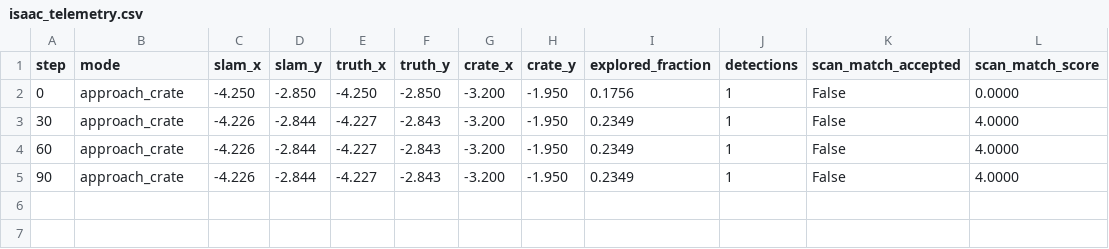
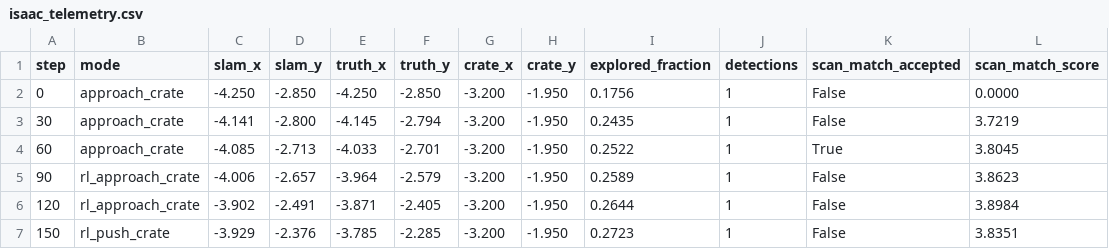
Before and after one commit to DrStrangel0ve/isaac-warehouse-slam, a CSV file: artifacts/isaac_telemetry.csv, drawn as a sheet.

Commit message:
Refresh Isaac telemetry artifacts

```diff
--- a/artifacts/isaac_telemetry.csv
+++ b/artifacts/isaac_telemetry.csv
@@ -2,4 +2,6 @@ step,mode,slam_x,slam_y,truth_x,truth_y,crate_x,crate_y,explored_fraction,detect
 0,approach_crate,-4.250,-2.850,-4.250,-2.850,-3.200,-1.950,0.1756,1,False,0.0000
-30,approach_crate,-4.226,-2.844,-4.227,-2.843,-3.200,-1.950,0.2349,1,False,4.0000
-60,approach_crate,-4.226,-2.844,-4.227,-2.843,-3.200,-1.950,0.2349,1,False,4.0000
-90,approach_crate,-4.226,-2.844,-4.227,-2.843,-3.200,-1.950,0.2349,1,False,4.0000
+30,approach_crate,-4.141,-2.800,-4.145,-2.794,-3.200,-1.950,0.2435,1,False,3.7219
+60,approach_crate,-4.085,-2.713,-4.033,-2.701,-3.200,-1.950,0.2522,1,True,3.8045
+90,rl_approach_crate,-4.006,-2.657,-3.964,-2.579,-3.200,-1.950,0.2589,1,False,3.8623
+120,rl_approach_crate,-3.902,-2.491,-3.871,-2.405,-3.200,-1.950,0.2644,1,False,3.8984
+150,rl_push_crate,-3.929,-2.376,-3.785,-2.285,-3.200,-1.950,0.2723,1,False,3.8351
```
Also changed, not shown: 1 other file.
